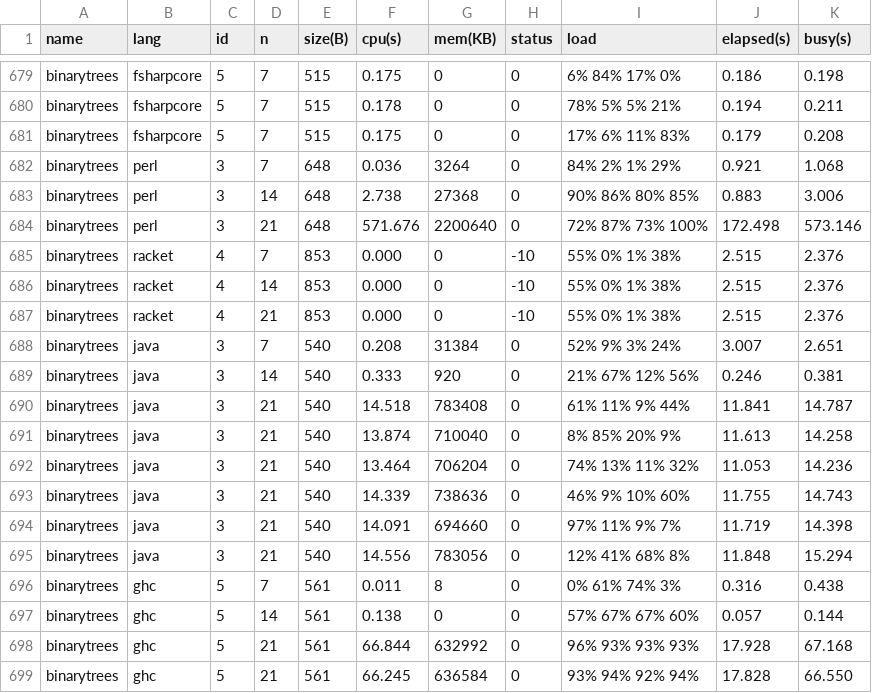
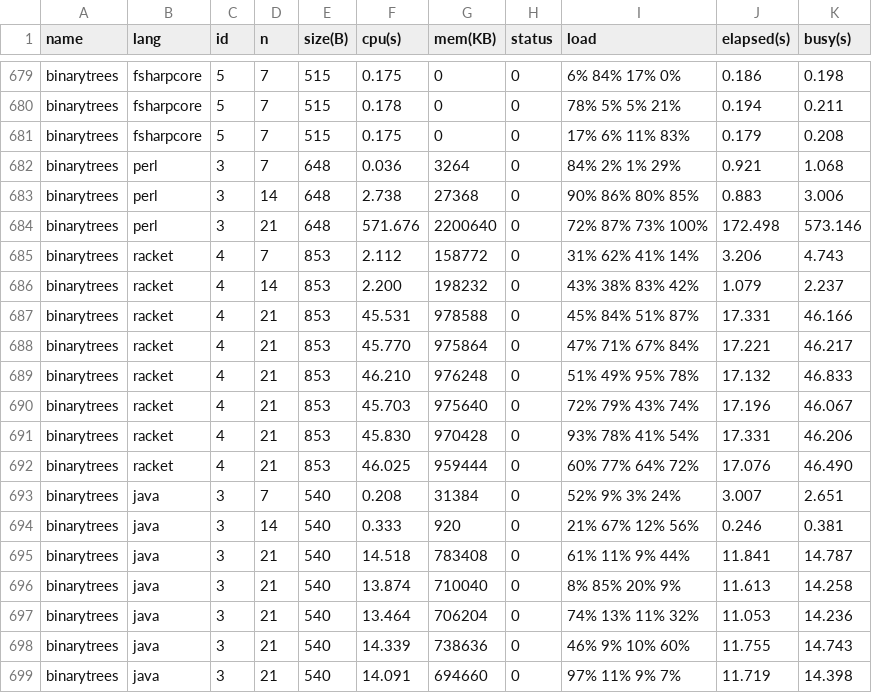
Before and after one commit to kirisky/benchmarks-game, a CSV file: public/data/alldata.csv, drawn as a sheet; only a part is shown, gaps mark what is left out; the shorter side is filled out with more unchanged rows; the diff covers the shown part only.

```diff
--- a/public/data/alldata.csv
+++ b/public/data/alldata.csv
@@ -684,5 +684,10 @@ binarytrees,perl,3,14,648,2.738,27368,0,90% 86% 80% 85%,0.883,3.006
 binarytrees,perl,3,21,648,571.676,2200640,0,72% 87% 73% 100%,172.498,573.146
-binarytrees,racket,4,7,853,0.000,0,-10,55% 0% 1% 38%,2.515,2.376
-binarytrees,racket,4,14,853,0.000,0,-10,55% 0% 1% 38%,2.515,2.376
-binarytrees,racket,4,21,853,0.000,0,-10,55% 0% 1% 38%,2.515,2.376
+binarytrees,racket,4,7,853,2.112,158772,0,31% 62% 41% 14%,3.206,4.743
+binarytrees,racket,4,14,853,2.200,198232,0,43% 38% 83% 42%,1.079,2.237
+binarytrees,racket,4,21,853,45.531,978588,0,45% 84% 51% 87%,17.331,46.166
+binarytrees,racket,4,21,853,45.770,975864,0,47% 71% 67% 84%,17.221,46.217
+binarytrees,racket,4,21,853,46.210,976248,0,51% 49% 95% 78%,17.132,46.833
+binarytrees,racket,4,21,853,45.703,975640,0,72% 79% 43% 74%,17.196,46.067
+binarytrees,racket,4,21,853,45.830,970428,0,93% 78% 41% 54%,17.331,46.206
+binarytrees,racket,4,21,853,46.025,959444,0,60% 77% 64% 72%,17.076,46.490
 binarytrees,java,3,7,540,0.208,31384,0,52% 9% 3% 24%,3.007,2.651
```
Also changed, not shown: 5 added rows and 64 edited cells elsewhere in this file, public/data/data.csv, public/data/ndata.csv, 21 other files.
